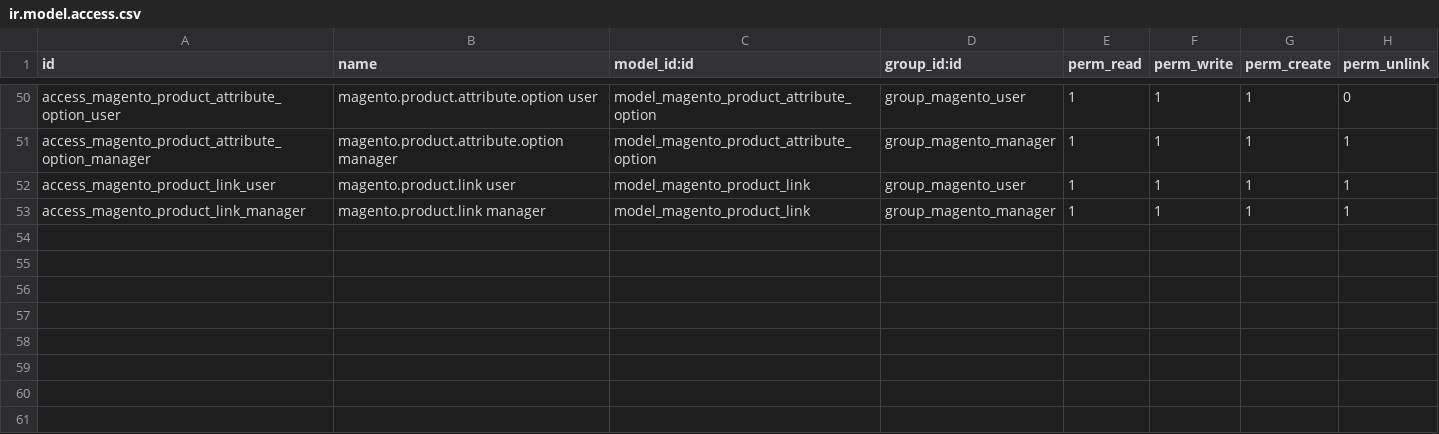
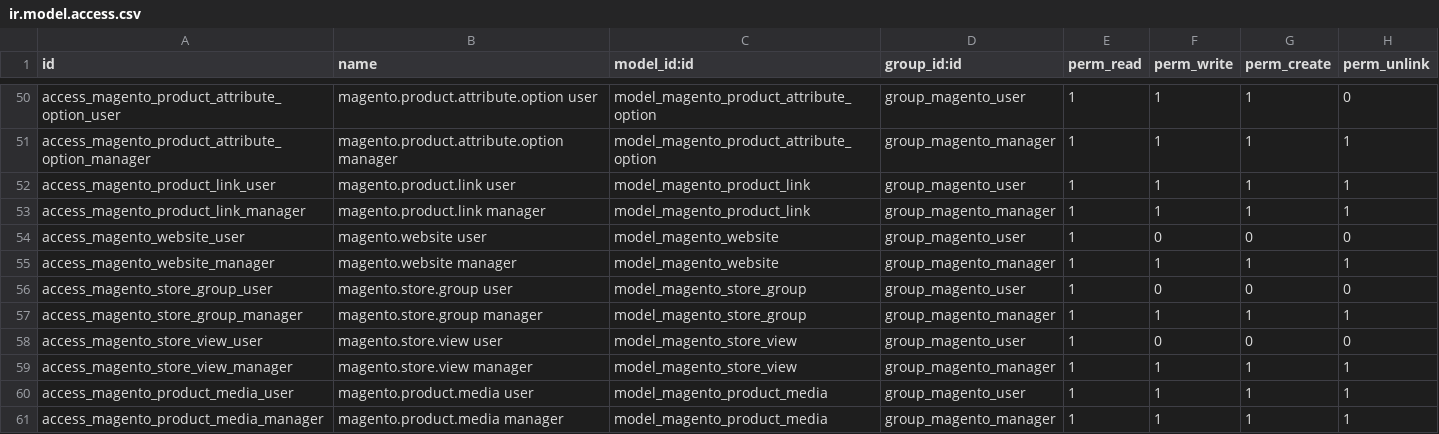
Before and after one commit to SDLC-corp/odoo-magento-connector, a CSV file: sdlc_magento_connector/security/ir.model.access.csv, drawn as a sheet; only a part is shown, gaps mark what is left out.

```diff
--- a/sdlc_magento_connector/security/ir.model.access.csv
+++ b/sdlc_magento_connector/security/ir.model.access.csv
@@ -53 +53,9 @@ access_magento_product_link_user,magento.product.link user,model_magento_product
 access_magento_product_link_manager,magento.product.link manager,model_magento_product_link,group_magento_manager,1,1,1,1
+access_magento_website_user,magento.website user,model_magento_website,group_magento_user,1,0,0,0
+access_magento_website_manager,magento.website manager,model_magento_website,group_magento_manager,1,1,1,1
+access_magento_store_group_user,magento.store.group user,model_magento_store_group,group_magento_user,1,0,0,0
+access_magento_store_group_manager,magento.store.group manager,model_magento_store_group,group_magento_manager,1,1,1,1
+access_magento_store_view_user,magento.store.view user,model_magento_store_view,group_magento_user,1,0,0,0
+access_magento_store_view_manager,magento.store.view manager,model_magento_store_view,group_magento_manager,1,1,1,1
+access_magento_product_media_user,magento.product.media user,model_magento_product_media,group_magento_user,1,1,1,1
+access_magento_product_media_manager,magento.product.media manager,model_magento_product_media,group_magento_manager,1,1,1,1
```
Also changed, not shown: 9 other files.
